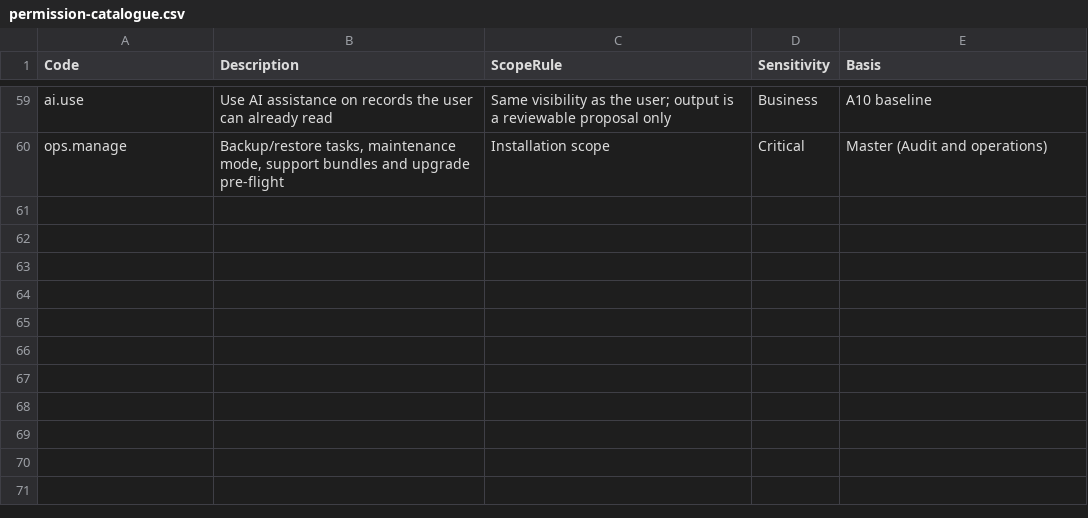
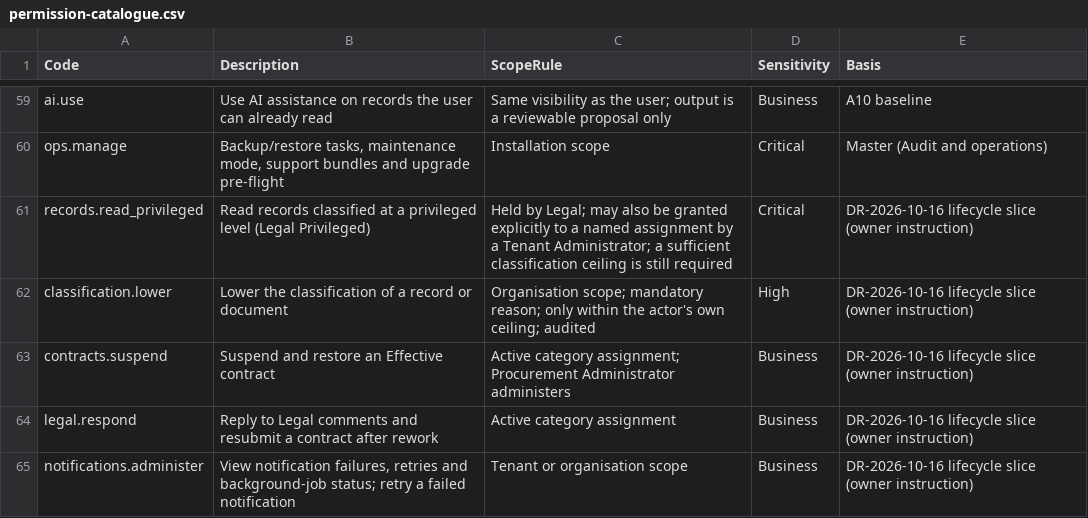
Before and after one commit to Jeffa90/ContractMGMT, a CSV file: requirements/02-reference/permission-catalogue.csv, drawn as a sheet; only a part is shown, gaps mark what is left out.

```diff
--- a/requirements/02-reference/permission-catalogue.csv
+++ b/requirements/02-reference/permission-catalogue.csv
@@ -60 +60,6 @@ ai.use,Use AI assistance on records the user can already read,Same visibility as
 ops.manage,"Backup/restore tasks, maintenance mode, support bundles and upgrade pre-flight",Installation scope,Critical,Master (Audit and operations)
+records.read_privileged,Read records classified at a privileged level (Legal Privileged),"Held by Legal; may also be granted explicitly to a named assignment by a Tenant Administrator; a sufficient classification ceiling is still required",Critical,DR-2026-10-16 lifecycle slice (owner instruction)
+classification.lower,Lower the classification of a record or document,"Organisation scope; mandatory reason; only within the actor's own ceiling; audited",High,DR-2026-10-16 lifecycle slice (owner instruction)
+contracts.suspend,Suspend and restore an Effective contract,Active category assignment; Procurement Administrator administers,Business,DR-2026-10-16 lifecycle slice (owner instruction)
+legal.respond,Reply to Legal comments and resubmit a contract after rework,Active category assignment,Business,DR-2026-10-16 lifecycle slice (owner instruction)
+notifications.administer,"View notification failures, retries and background-job status; retry a failed notification",Tenant or organisation scope,Business,DR-2026-10-16 lifecycle slice (owner instruction)
```
Also changed, not shown: requirements/02-reference/reference-lookups.csv, requirements/02-reference/role-permission-matrix.csv, 44 other files.
